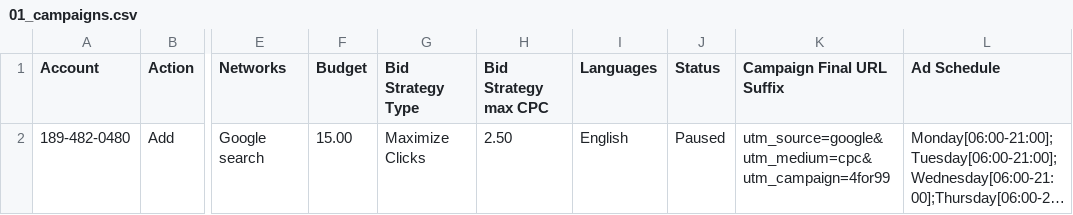
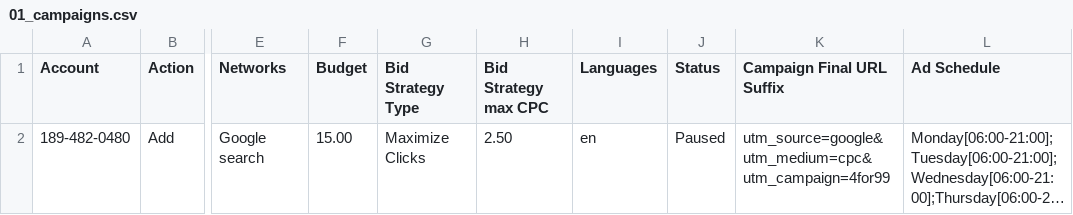
Before and after one commit to swilbraham/Fresh-for-less, a CSV file: ads-import/google/01_campaigns.csv, drawn as a sheet; only a part is shown, gaps mark what is left out; long unchanged cells end in …; the diff names each change by its address in the sheet, - before the commit and + after, or states it on an @@ line.

```diff
--- a/ads-import/google/01_campaigns.csv
+++ b/ads-import/google/01_campaigns.csv
-I2 (Languages): English
+I2 (Languages): en
```
Also changed, not shown: 1 other file.
